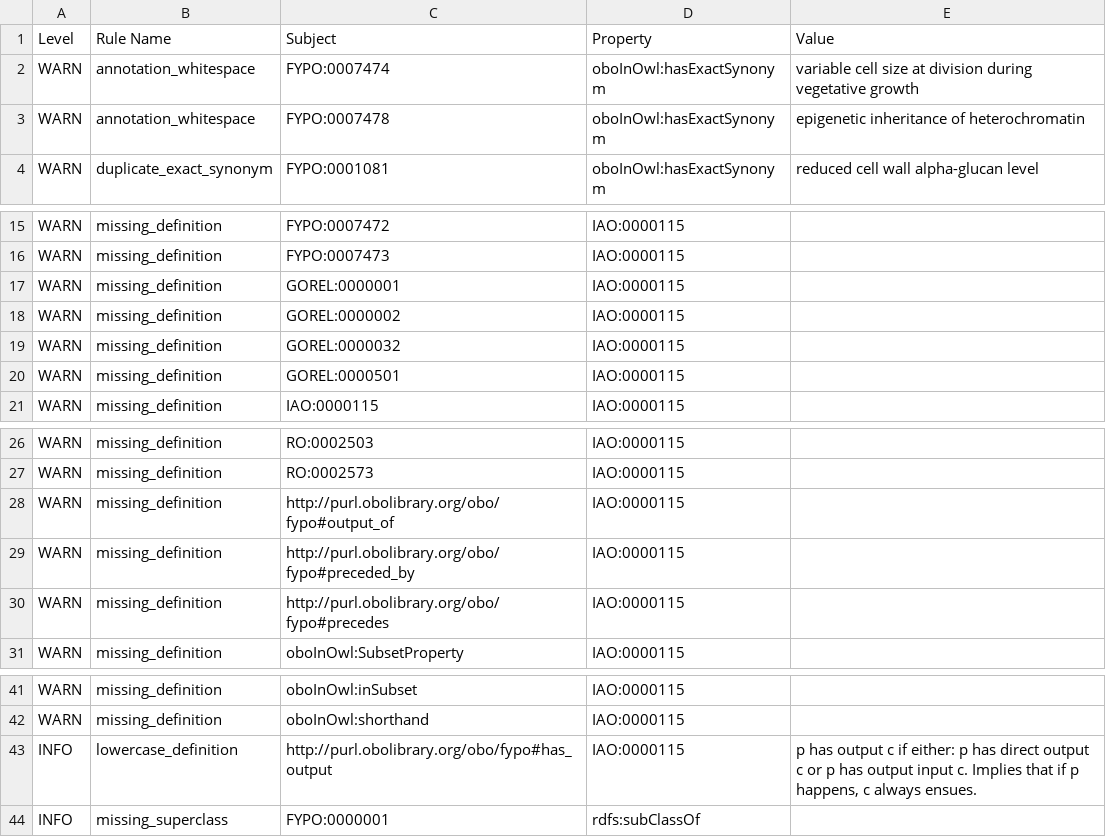
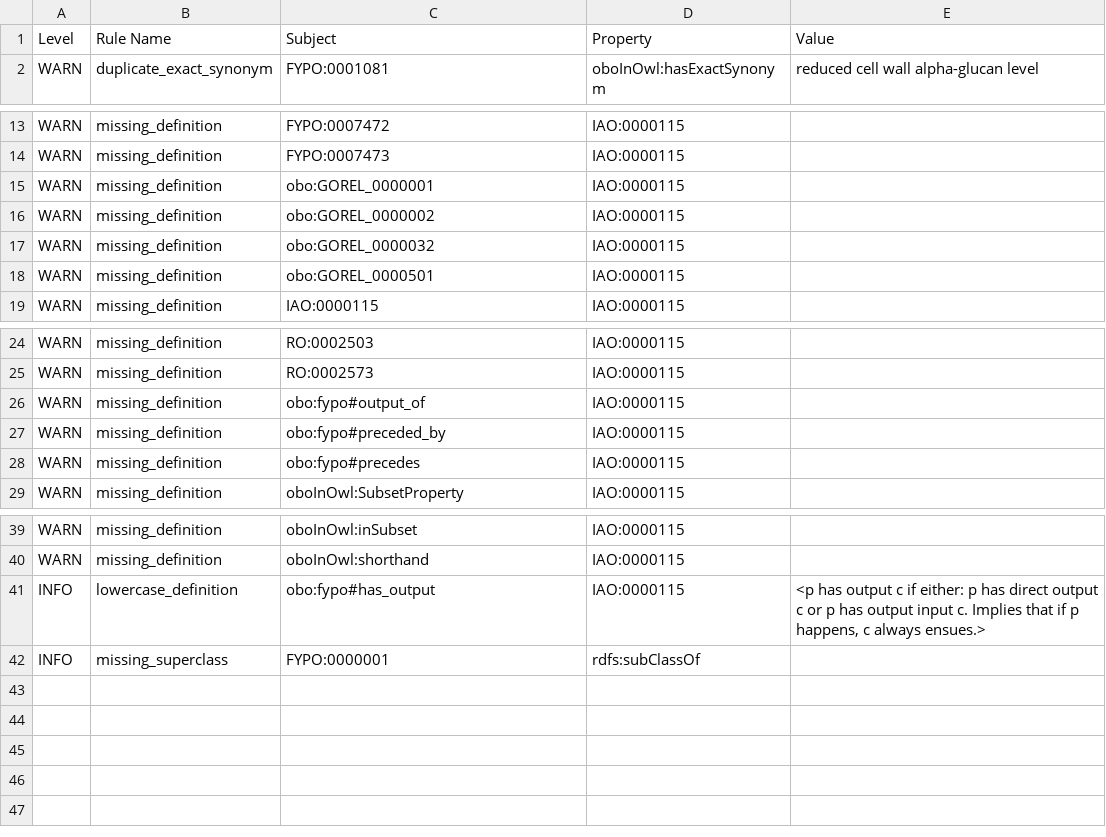
Before and after one commit to pombase/fypo, a TSV file: reports/fypo-edit.obo-obo-report.tsv, drawn as a sheet; only a part is shown, gaps mark what is left out; removed rows and columns are numbered as before the commit, all else as after; the diff names each change by its address in the sheet, - before the commit and + after, or states it on an @@ line.

```diff
--- a/reports/fypo-edit.obo-obo-report.tsv
+++ b/reports/fypo-edit.obo-obo-report.tsv
-row 2: WARN | annotation_whitespace | FYPO:0007474 | oboInOwl:hasExactSynonym | variable cell size at division during vegetative growth
-row 3: WARN | annotation_whitespace | FYPO:0007478 | oboInOwl:hasExactSynonym | epigenetic inheritance of heterochromatin
-C15 (Subject): GOREL:0000001
+C15 (Subject): obo:GOREL_0000001
-C16 (Subject): GOREL:0000002
+C16 (Subject): obo:GOREL_0000002
-C17 (Subject): GOREL:0000032
+C17 (Subject): obo:GOREL_0000032
-C18 (Subject): GOREL:0000501
+C18 (Subject): obo:GOREL_0000501
-C26 (Subject): http://purl.obolibrary.org/obo/fypo#output_of
+C26 (Subject): obo:fypo#output_of
-C27 (Subject): http://purl.obolibrary.org/obo/fypo#preceded_by
+C27 (Subject): obo:fypo#preceded_by
-C28 (Subject): http://purl.obolibrary.org/obo/fypo#precedes
+C28 (Subject): obo:fypo#precedes
-C41 (Subject): http://purl.obolibrary.org/obo/fypo#has_output
+C41 (Subject): obo:fypo#has_output
-E41 (Value): p has output c if either: p has direct output c or p has output input c. Implies that if p happens, c always ensues.
+E41 (Value): <p has output c if either: p has direct output c or p has output input c. Implies that if p happens, c always ensues.>
```
Also changed, not shown: src/ontology/reports/fypo-edit.obo-obo-report.tsv, src/templates/bulk_synonyms.tsv, 55 other files.
